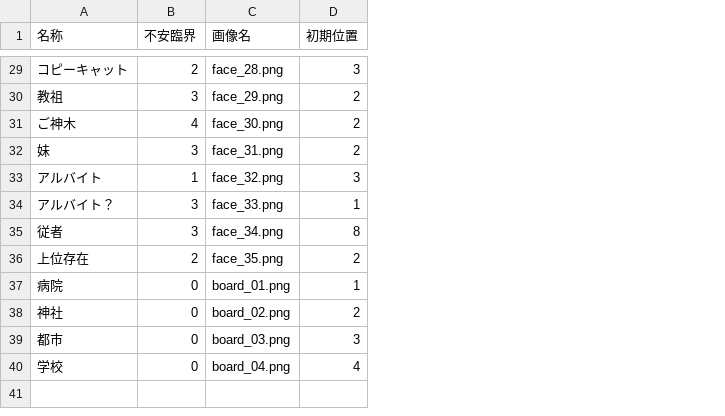
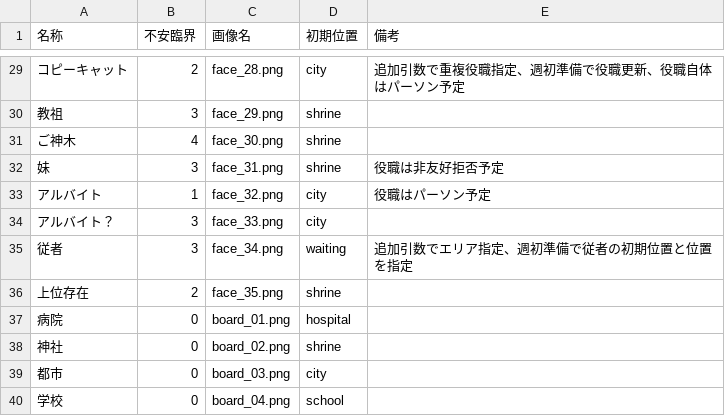
Before and after one commit to Kimura-Taiki/RoopeR_X, a CSV file: db/seeds/座の一覧.csv, drawn as a sheet; only a part is shown, gaps mark what is left out; the diff covers the shown part only; the diff names each change by its address in the sheet, - before the commit and + after, or states it on an @@ line.

```diff
--- a/db/seeds/座の一覧.csv
+++ b/db/seeds/座の一覧.csv
+column E (備考), rows 29-35: 追加引数で重複役職指定、週初準備で役職更新、役職自体はパーソン予定 |  |  | 役職は非友好拒否予定 | 役職はパーソン予定 |  | 追加引数でエリア指定、週初準備で従者の初期位置と位置を指定
-D29 (初期位置): 3
+D29 (初期位置): city
-D30:D32 (初期位置): 2
+D30:D32 (初期位置): shrine
-D33 (初期位置): 3
+D33 (初期位置): city
-D34 (初期位置): 1
+D34 (初期位置): city
-D35 (初期位置): 8
+D35 (初期位置): waiting
-D36 (初期位置): 2
+D36 (初期位置): shrine
-D37 (初期位置): 1
+D37 (初期位置): hospital
-D38 (初期位置): 2
+D38 (初期位置): shrine
-D39 (初期位置): 3
+D39 (初期位置): city
-D40 (初期位置): 4
+D40 (初期位置): school
```
Also changed, not shown: 27 edited cells elsewhere in this file, db/seeds/役職の一覧.csv, 1 other file.
